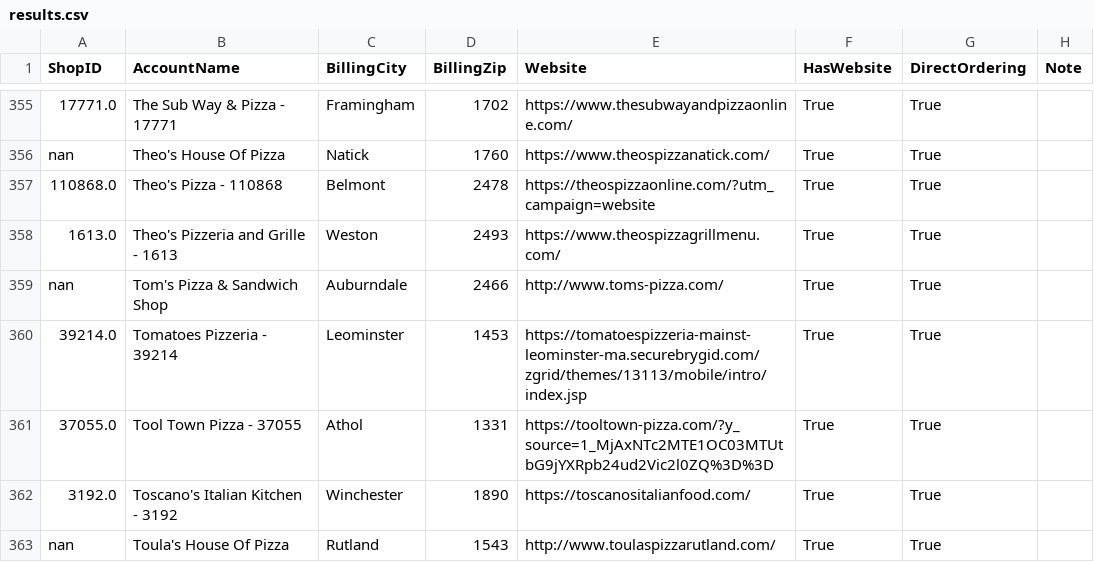
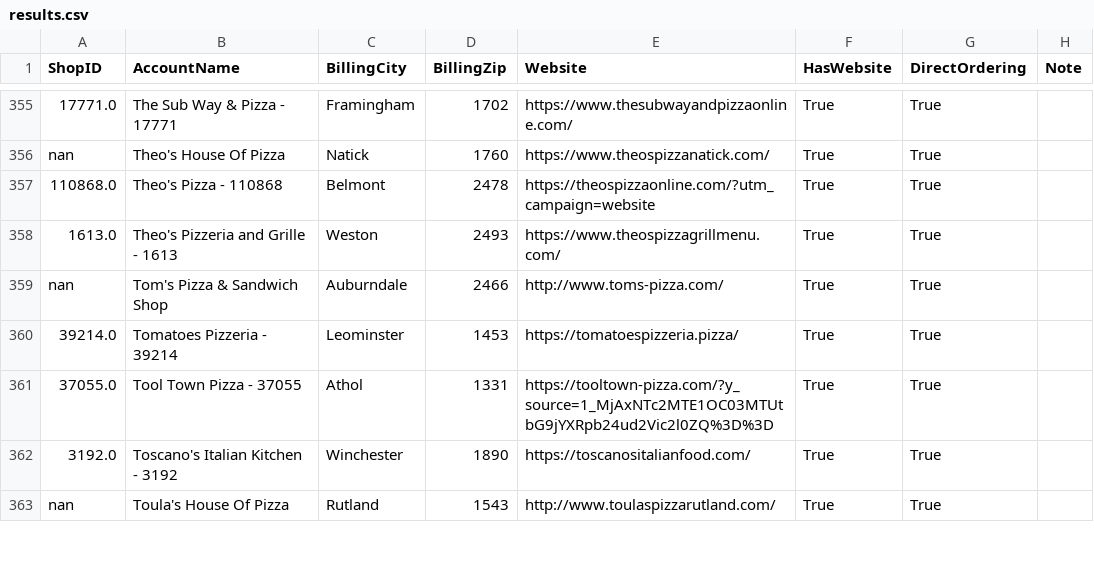
Before and after one commit to mkyoung23/pizza-shop-analysis, a CSV file: results.csv, drawn as a sheet; only a part is shown, gaps mark what is left out; the diff covers the shown part only.

```diff
--- a/results.csv
+++ b/results.csv
@@ -359,3 +359,3 @@ nan,Theo's House Of Pizza,Natick,1760,https://www.theospizzanatick.com/,True,Tru
 nan,Tom's Pizza & Sandwich Shop,Auburndale,2466,http://www.toms-pizza.com/,True,True,
-39214.0,Tomatoes Pizzeria - 39214,Leominster,1453,https://tomatoespizzeria-mainst-leominster-ma.securebrygid.com/zgrid/themes/13113/mobile/intro/index.jsp,True,True,
+39214.0,Tomatoes Pizzeria - 39214,Leominster,1453,https://tomatoespizzeria.pizza/,True,True,
 37055.0,Tool Town Pizza - 37055,Athol,1331,https://tooltown-pizza.com/?y_source=1_MjAxNTc2MTE1OC03MTUtbG9jYXRpb24ud2Vic2l0ZQ%3D%3D,True,True,
```
Also changed, not shown: 11 edited cells elsewhere in this file, messages_output.csv.
